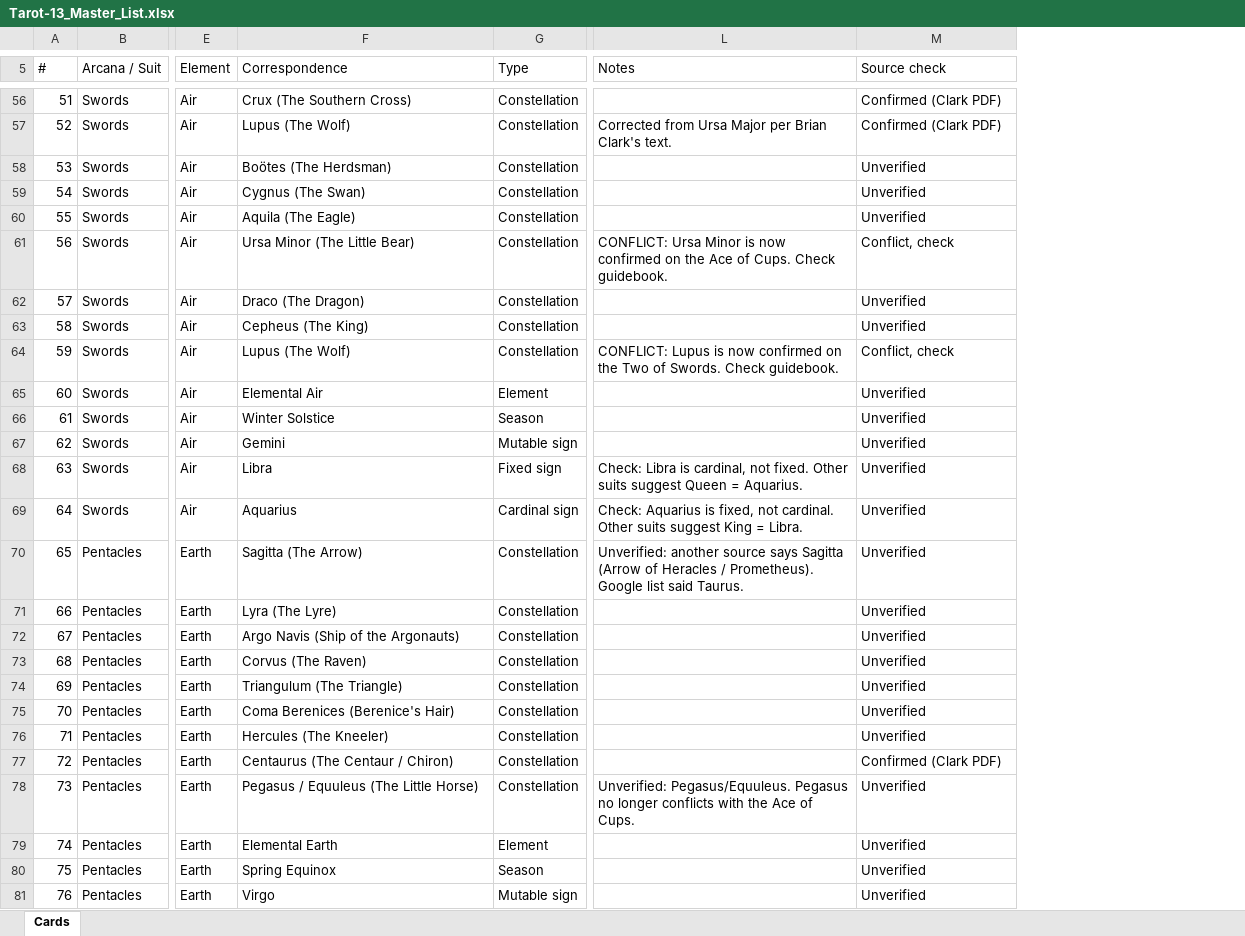
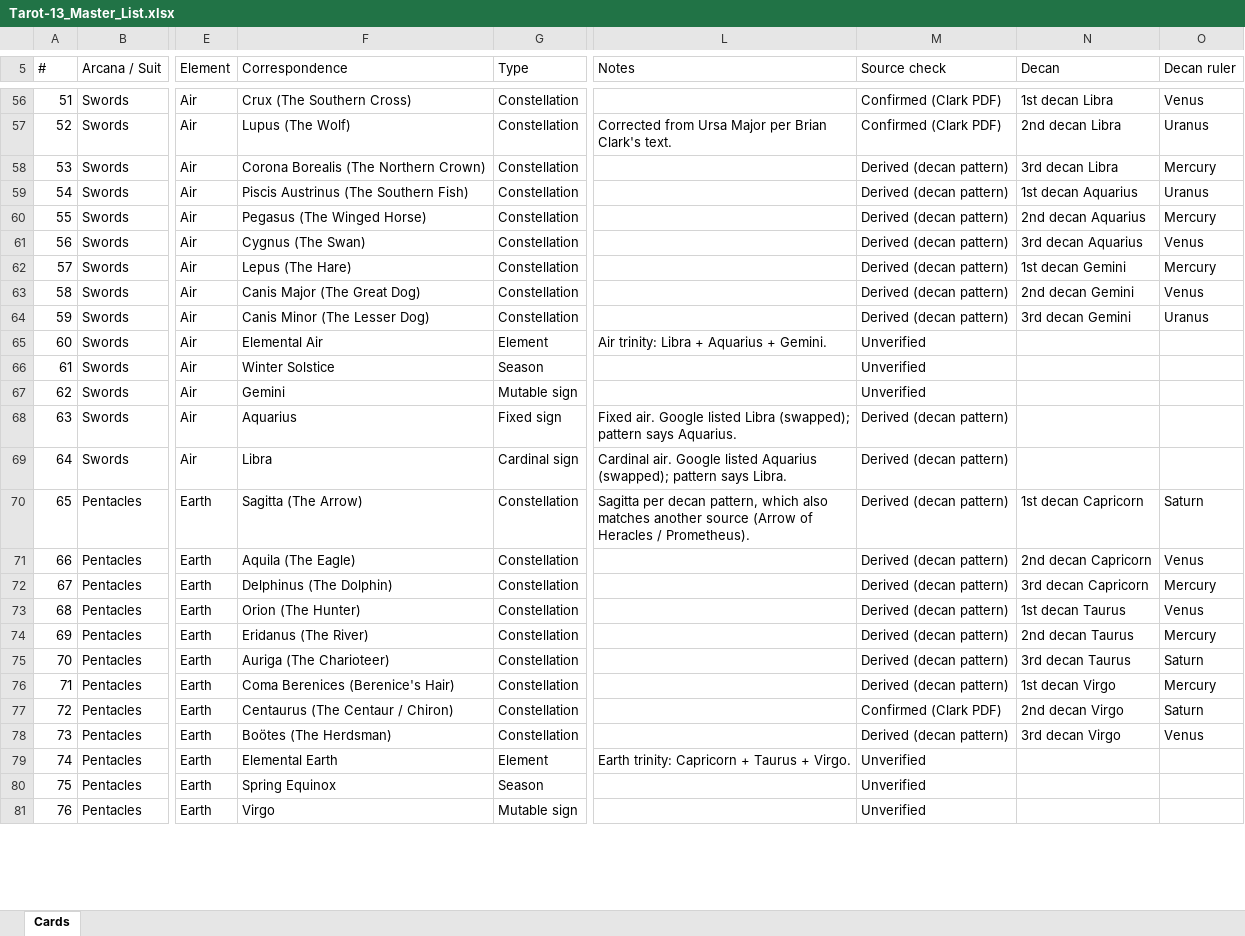
Before and after one commit to lezkt1811-maker/Tarot13, an Excel workbook: data/Tarot-13_Master_List.xlsx, sheet Cards, drawn as a sheet; only a part is shown, gaps mark what is left out; values as stored, in another font and other column widths than the file's, no cell formats; the diff covers the shown part only; the diff names each change by its address in the sheet, - before the commit and + after, or states it on an @@ line.

```diff
--- a/data/Tarot-13_Master_List.xlsx (sheet Cards)
+++ b/data/Tarot-13_Master_List.xlsx (sheet Cards)
+column N (Decan), rows 56-78: 1st decan Libra | 2nd decan Libra | 3rd decan Libra | 1st decan Aquarius | 2nd decan Aquarius | 3rd decan Aquarius | 1st decan Gemini | 2nd decan Gemini | 3rd decan Gemini |  |  |  |  |  | 1st decan Capricorn | 2nd decan Capricorn | 3rd decan Capricorn | 1st decan Taurus | 2nd decan Taurus | 3rd decan Taurus | 1st decan Virgo | 2nd decan Virgo | 3rd decan Virgo
+column O (Decan ruler), rows 56-78: Venus | Uranus | Mercury | Uranus | Mercury | Venus | Mercury | Venus | Uranus |  |  |  |  |  | Saturn | Venus | Mercury | Venus | Mercury | Saturn | Mercury | Saturn | Venus
-F58 (Correspondence): Boötes (The Herdsman)
+F58 (Correspondence): Corona Borealis (The Northern Crown)
-M58:M60 (Source check): Unverified
+M58:M60 (Source check): Derived (decan pattern)
-F59 (Correspondence): Cygnus (The Swan)
+F59 (Correspondence): Piscis Austrinus (The Southern Fish)
-F60 (Correspondence): Aquila (The Eagle)
+F60 (Correspondence): Pegasus (The Winged Horse)
-F61 (Correspondence): Ursa Minor (The Little Bear)
+F61 (Correspondence): Cygnus (The Swan)
-L61 (Notes): CONFLICT: Ursa Minor is now confirmed on the Ace of Cups. Check guidebook.
+L61 (Notes): (empty)
-M61 (Source check): Conflict, check
+M61 (Source check): Derived (decan pattern)
-F62 (Correspondence): Draco (The Dragon)
+F62 (Correspondence): Lepus (The Hare)
-M62:M63 (Source check): Unverified
+M62:M63 (Source check): Derived (decan pattern)
-F63 (Correspondence): Cepheus (The King)
+F63 (Correspondence): Canis Major (The Great Dog)
-F64 (Correspondence): Lupus (The Wolf)
+F64 (Correspondence): Canis Minor (The Lesser Dog)
-L64 (Notes): CONFLICT: Lupus is now confirmed on the Two of Swords. Check guidebook.
+L64 (Notes): (empty)
-M64 (Source check): Conflict, check
+M64 (Source check): Derived (decan pattern)
-L65 (Notes): (empty)
+L65 (Notes): Air trinity: Libra + Aquarius + Gemini.
-F68 (Correspondence): Libra
+F68 (Correspondence): Aquarius
-L68 (Notes): Check: Libra is cardinal, not fixed. Other suits suggest Queen = Aquarius.
+L68 (Notes): Fixed air. Google listed Libra (swapped); pattern says Aquarius.
-M68:M76 (Source check): Unverified
+M68:M76 (Source check): Derived (decan pattern)
-F69 (Correspondence): Aquarius
+F69 (Correspondence): Libra
-L69 (Notes): Check: Aquarius is fixed, not cardinal. Other suits suggest King = Libra.
+L69 (Notes): Cardinal air. Google listed Aquarius (swapped); pattern says Libra.
-L70 (Notes): Unverified: another source says Sagitta (Arrow of Heracles / Prometheus). Google list said Taurus.
+L70 (Notes): Sagitta per decan pattern, which also matches another source (Arrow of Heracles / Prometheus).
-F71 (Correspondence): Lyra (The Lyre)
+F71 (Correspondence): Aquila (The Eagle)
-F72 (Correspondence): Argo Navis (Ship of the Argonauts)
+F72 (Correspondence): Delphinus (The Dolphin)
-F73 (Correspondence): Corvus (The Raven)
+F73 (Correspondence): Orion (The Hunter)
-F74 (Correspondence): Triangulum (The Triangle)
+F74 (Correspondence): Eridanus (The River)
-F75 (Correspondence): Coma Berenices (Berenice's Hair)
+F75 (Correspondence): Auriga (The Charioteer)
-F76 (Correspondence): Hercules (The Kneeler)
+F76 (Correspondence): Coma Berenices (Berenice's Hair)
-F78 (Correspondence): Pegasus / Equuleus (The Little Horse)
+F78 (Correspondence): Boötes (The Herdsman)
-L78 (Notes): Unverified: Pegasus/Equuleus. Pegasus no longer conflicts with the Ace of Cups.
+L78 (Notes): (empty)
-M78 (Source check): Unverified
+M78 (Source check): Derived (decan pattern)
-L79 (Notes): (empty)
+L79 (Notes): Earth trinity: Capricorn + Taurus + Virgo.
```
Also changed, not shown: 29 edited cells elsewhere in this sheet, cell formats, 4 other files.
